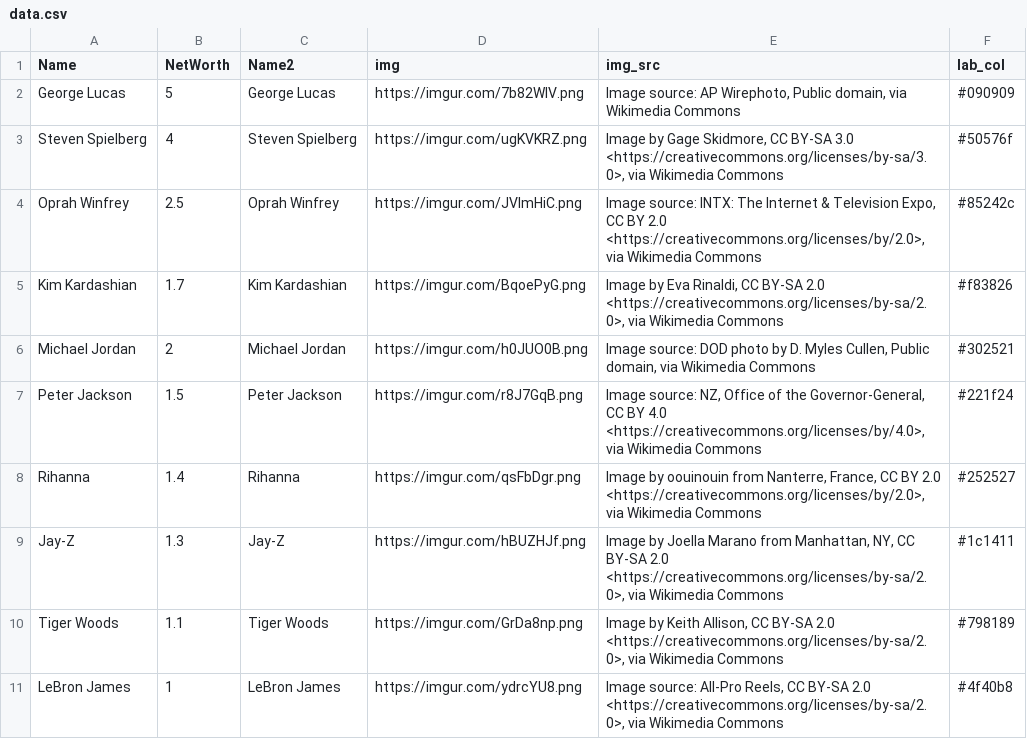
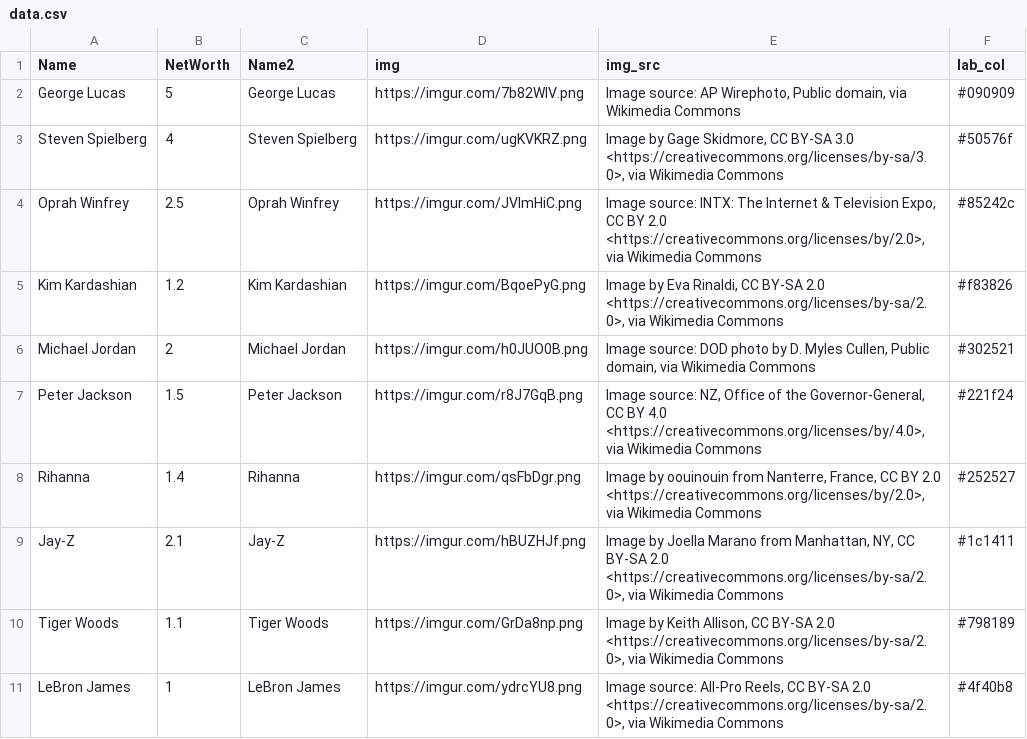
Before and after one commit to ckr4/bnaires, a CSV file: rich-folk/data.csv, drawn as a sheet.

Commit message:
update rich-folk

```diff
--- a/rich-folk/data.csv
+++ b/rich-folk/data.csv
@@ -4,3 +4,3 @@
 "Oprah Winfrey",2.5,"Oprah Winfrey","https://imgur.com/JVlmHiC.png","Image source: INTX: The Internet & Television Expo, CC BY 2.0 <https://creativecommons.org/licenses/by/2.0>, via Wikimedia Commons","#85242c"
-"Kim Kardashian",1.7,"Kim Kardashian","https://imgur.com/BqoePyG.png","Image by Eva Rinaldi, CC BY-SA 2.0 <https://creativecommons.org/licenses/by-sa/2.0>, via Wikimedia Commons","#f83826"
+"Kim Kardashian",1.2,"Kim Kardashian","https://imgur.com/BqoePyG.png","Image by Eva Rinaldi, CC BY-SA 2.0 <https://creativecommons.org/licenses/by-sa/2.0>, via Wikimedia Commons","#f83826"
 "Michael Jordan",2,"Michael Jordan","https://imgur.com/h0JUO0B.png","Image source: DOD photo by D. Myles Cullen, Public domain, via Wikimedia Commons","#302521"
@@ -8,3 +8,3 @@
 "Rihanna",1.4,"Rihanna","https://imgur.com/qsFbDgr.png","Image by oouinouin from Nanterre, France, CC BY 2.0 <https://creativecommons.org/licenses/by/2.0>, via Wikimedia Commons","#252527"
-"Jay-Z",1.3,"Jay-Z","https://imgur.com/hBUZHJf.png","Image by Joella Marano from Manhattan, NY, CC BY-SA 2.0 <https://creativecommons.org/licenses/by-sa/2.0>, via Wikimedia Commons","#1c1411"
+"Jay-Z",2.1,"Jay-Z","https://imgur.com/hBUZHJf.png","Image by Joella Marano from Manhattan, NY, CC BY-SA 2.0 <https://creativecommons.org/licenses/by-sa/2.0>, via Wikimedia Commons","#1c1411"
 "Tiger Woods",1.1,"Tiger Woods","https://imgur.com/GrDa8np.png","Image by Keith Allison, CC BY-SA 2.0 <https://creativecommons.org/licenses/by-sa/2.0>, via Wikimedia Commons","#798189"
```
Also changed, not shown: 1 other file.
